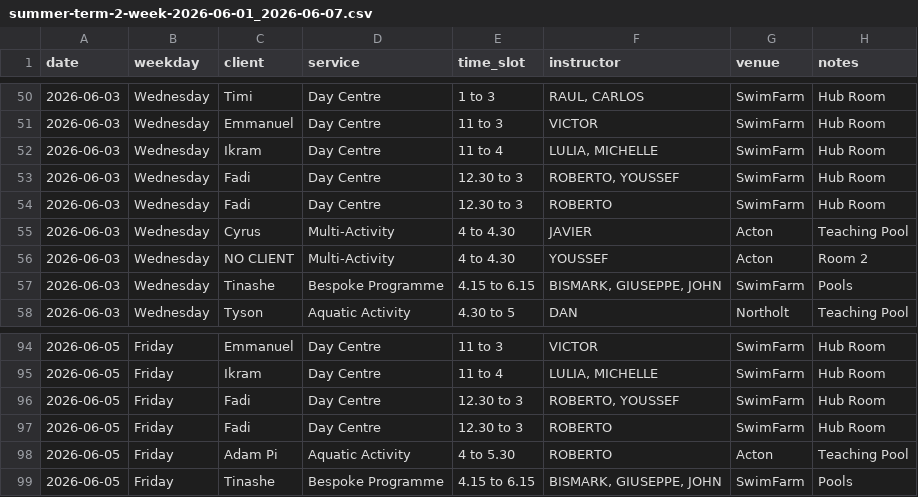
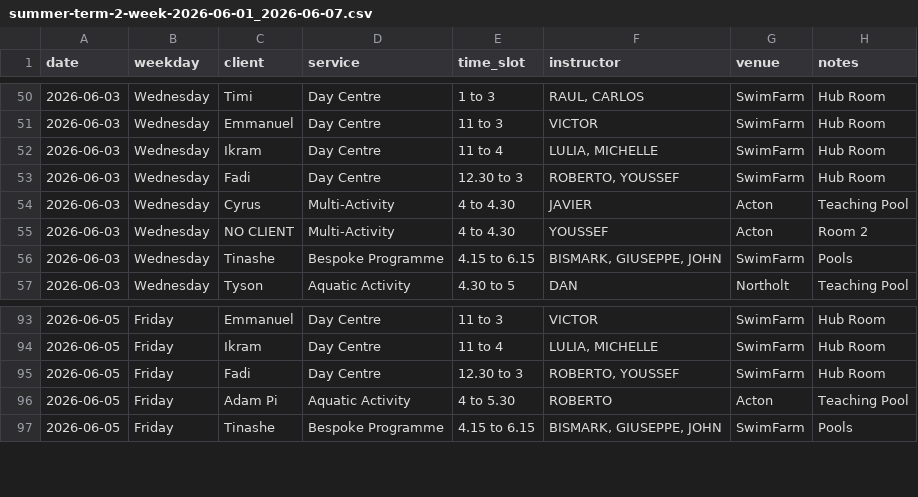
Before and after one commit to Vyky29/PORTALVIC, a CSV file: database/roster_weeks/summer-term-2-week-2026-06-01_2026-06-07.csv, drawn as a sheet; only a part is shown, gaps mark what is left out; the diff names each change by its address in the sheet, - before the commit and + after, or states it on an @@ line.

```diff
--- a/database/roster_weeks/summer-term-2-week-2026-06-01_2026-06-07.csv
+++ b/database/roster_weeks/summer-term-2-week-2026-06-01_2026-06-07.csv
-row 54: 2026-06-03 | Wednesday | Fadi | Day Centre | 12.30 to 3 | ROBERTO | SwimFarm | Hub Room
-row 97: 2026-06-05 | Friday | Fadi | Day Centre | 12.30 to 3 | ROBERTO | SwimFarm | Hub Room
```
Also changed, not shown: database/roster_weeks/summer-term-2-week-2026-06-08_2026-06-14.csv, database/roster_weeks/summer-term-2-week-2026-06-15_2026-06-21.csv, 11 other files.
